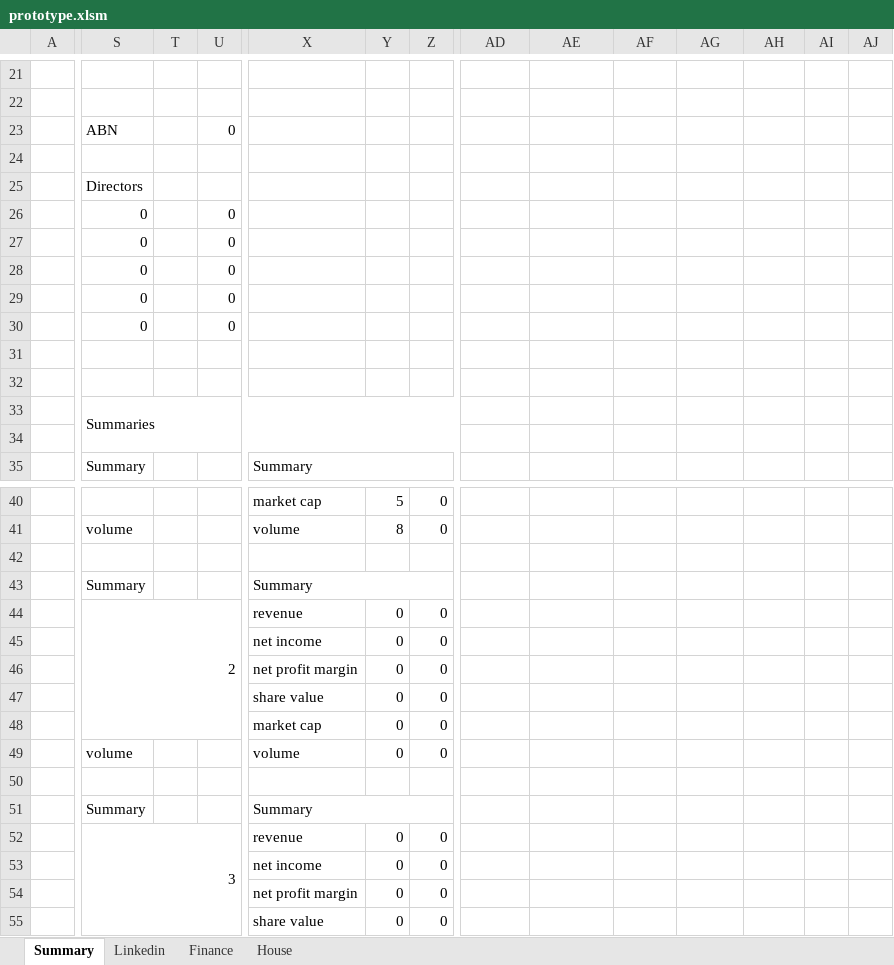
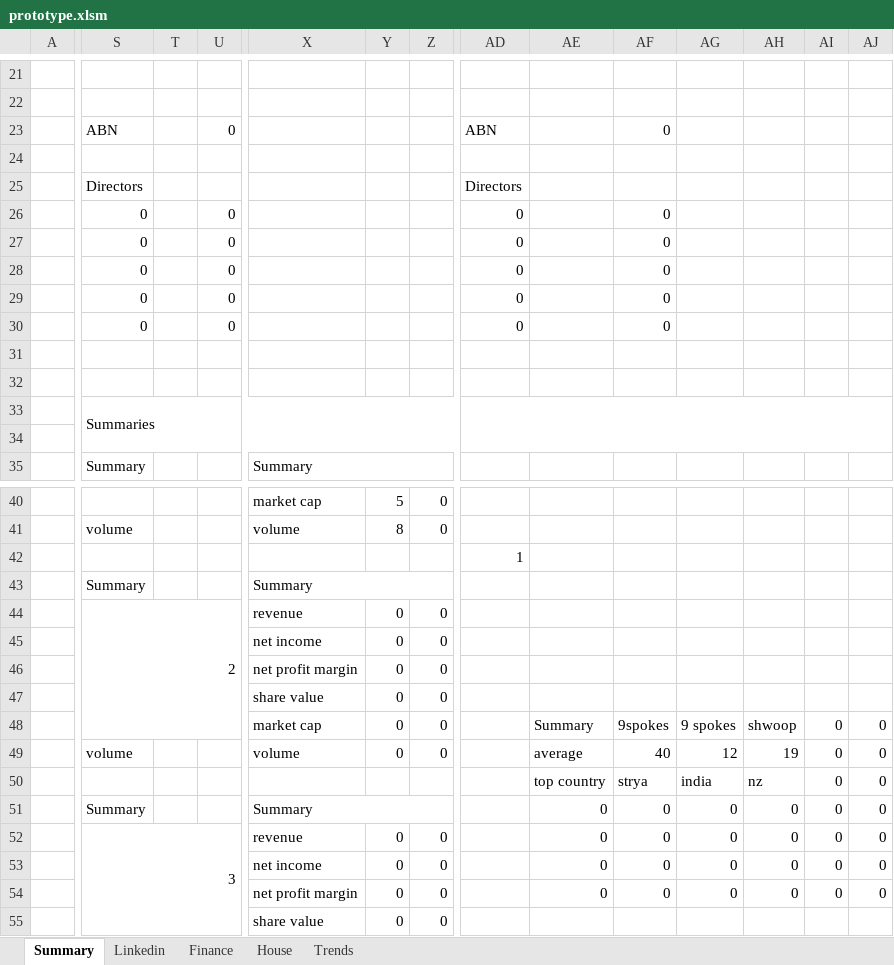
Before and after one commit to natisha99/9spokes, an Excel workbook: prototype.xlsm, sheet Summary, drawn as a sheet; only a part is shown, gaps mark what is left out; values as stored, in another font and other column widths than the file's, no cell formats; charts and pictures not drawn; removed rows and columns are numbered as before the commit, all else as after; rows hold the shown columns only; the diff covers the shown part only; the diff names each change by its address in the sheet, - before the commit and + after, or states it on an @@ line.

Commit message:
added trends

```diff
--- a/prototype.xlsm (sheet Summary)
+++ b/prototype.xlsm (sheet Summary)
+sheet tab: Trends
-AD23: (empty)
+AD23: ABN
-AF23: (empty)
+AF23: 0
-AD25: (empty)
+AD25: Directors
-AD26:AD30: (empty)
+AD26:AD30: 0
-AF26:AF30: (empty)
+AF26:AF30: 0
-S33:Z34 merged
+S33:AB34 merged
+AD33:AJ34 merged
-AD42: (empty)
+AD42: 1
-AE48: (empty)
+AE48: Summary
-AF48: (empty)
+AF48: 9spokes
-AG48: (empty)
+AG48: 9 spokes
-AH48: (empty)
+AH48: shwoop
-AI48:AI49: (empty)
+AI48:AI49: 0
-AJ48:AJ49: (empty)
+AJ48:AJ49: 0
-AE49: (empty)
+AE49: average
-AF49: (empty)
+AF49: 40
-AG49: (empty)
+AG49: 12
-AH49: (empty)
+AH49: 19
-row 50: (empty)
-row 51:  | Summary |  |  | Summary
+row 50:  |  |  |  |  |  |  |  | top country | strya | india | nz | 0 | 0
+row 51:  | Summary |  |  | Summary |  |  |  | 0 | 0 | 0 | 0 | 0 | 0
-AE52:AE53: (empty)
+AE52:AE53: 0
-AF52:AF53: (empty)
+AF52:AF53: 0
-AG52:AG53: (empty)
+AG52:AG53: 0
-AH52:AH53: (empty)
+AH52:AH53: 0
-AI52:AI53: (empty)
+AI52:AI53: 0
-AJ52:AJ53: (empty)
+AJ52:AJ53: 0
-row 54:  |  |  |  | net profit margin | 0 | 0
+row 54:  |  |  |  | net profit margin | 0 | 0 |  | 0 | 0 | 0 | 0 | 0 | 0
```
Also changed, not shown: 12 edited cells and merged cells elsewhere in this sheet, cell formats, charts or pictures.
